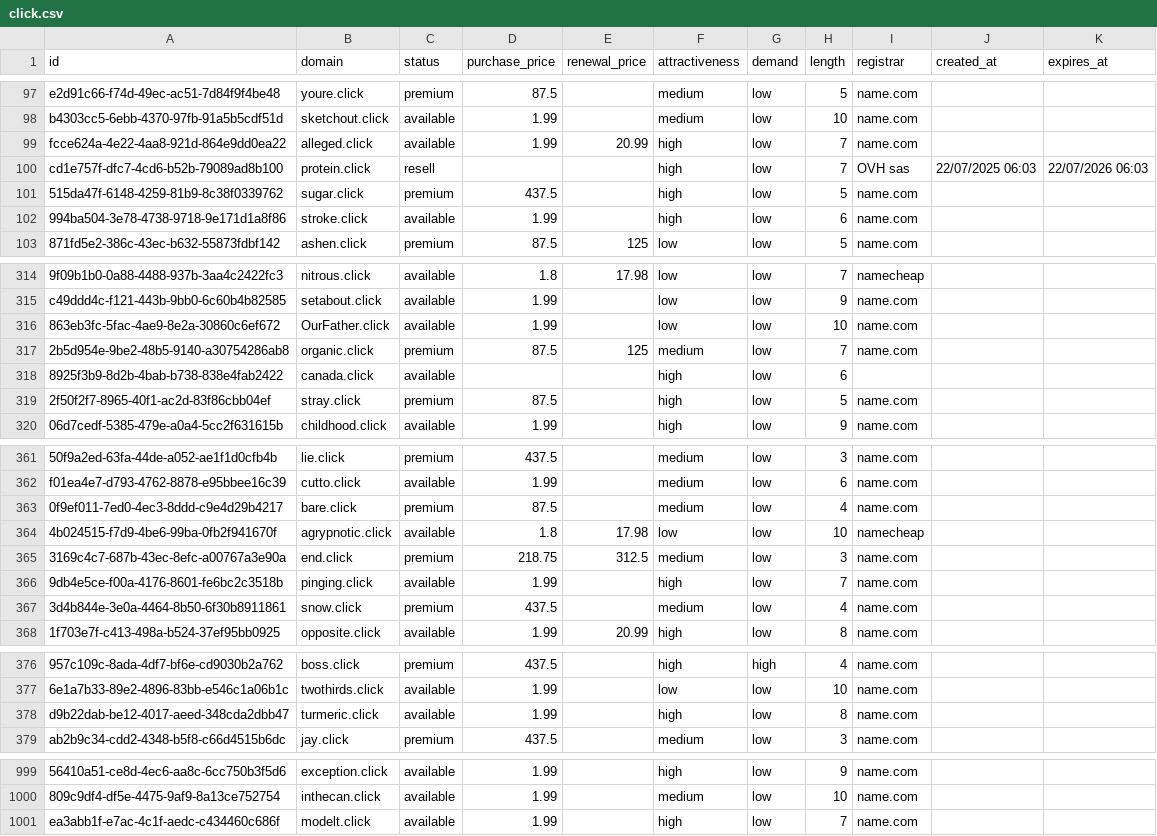
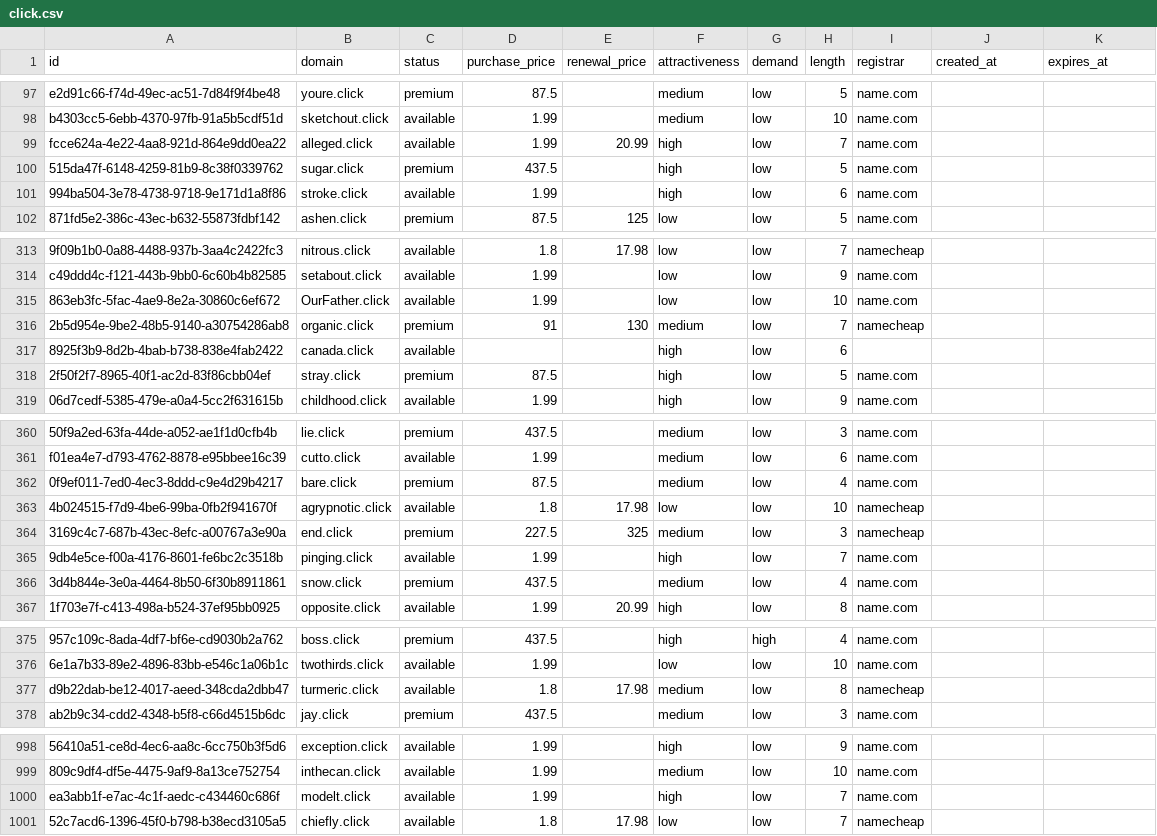
Before and after one commit to UniqueDomains/click-oneword-domains, a CSV file: click.csv, drawn as a sheet; only a part is shown, gaps mark what is left out; removed rows and columns are numbered as before the commit, all else as after; the diff covers the shown part only; the diff names each change by its address in the sheet, - before the commit and + after, or states it on an @@ line.

Commit message:
Domains update

```diff
--- a/click.csv
+++ b/click.csv
-row 100: cd1e757f-dfc7-4cd6-b52b-79089ad8b100 | protein.click | resell |  |  | high | low | 7 | OVH sas | 22/07/2025 06:03 | 22/07/2026 06:03
-D316 (purchase_price): 87.5
+D316 (purchase_price): 91
-E316 (renewal_price): 125
+E316 (renewal_price): 130
-I316 (registrar): name.com
+I316 (registrar): namecheap
-D364 (purchase_price): 218.75
+D364 (purchase_price): 227.5
-E364 (renewal_price): 312.5
+E364 (renewal_price): 325
-I364 (registrar): name.com
+I364 (registrar): namecheap
-D377 (purchase_price): 1.99
+D377 (purchase_price): 1.8
-E377 (renewal_price): (empty)
+E377 (renewal_price): 17.98
-F377 (attractiveness): high
+F377 (attractiveness): medium
-I377 (registrar): name.com
+I377 (registrar): namecheap
+row 1001: 52c7acd6-1396-45f0-b798-b38ecd3105a5 | chiefly.click | available | 1.8 | 17.98 | low | low | 7 | namecheap
```
Also changed, not shown: 7 edited cells elsewhere in this file, 4 other files.
